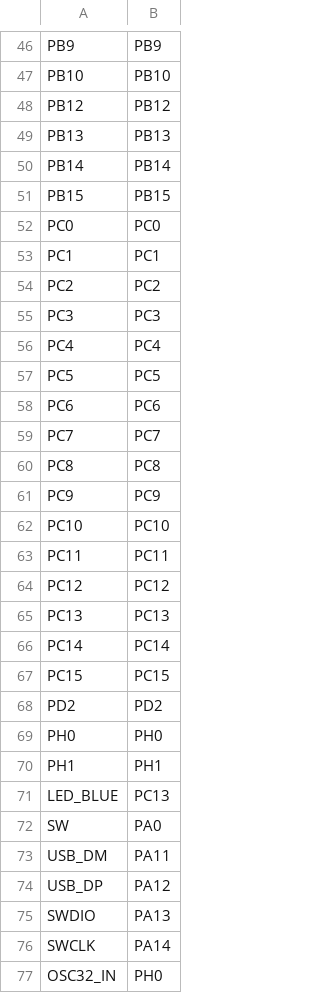
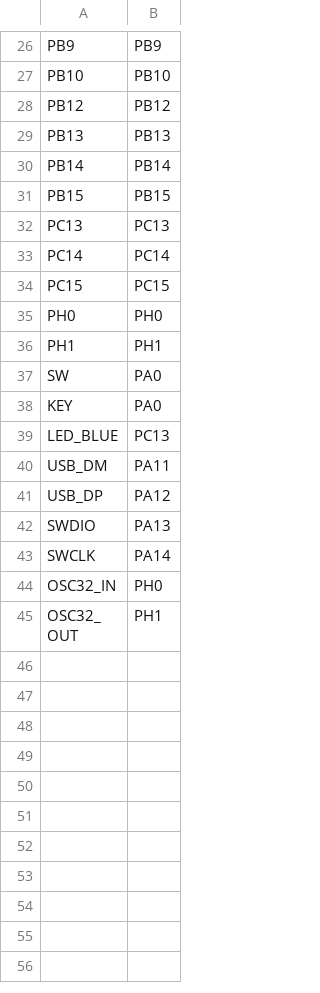
Before and after one commit to oliver-joos/micropython, a CSV file: ports/stm32/boards/WeAct_F411CE/pins.csv, drawn as a sheet; only a part is shown, gaps mark what is left out; the shorter side is filled out with more unchanged rows; the diff covers the shown part only.

```diff
--- a/ports/stm32/boards/WeAct_F411CE/pins.csv
+++ b/ports/stm32/boards/WeAct_F411CE/pins.csv
@@ -51,15 +31,2 @@ PB14,PB14
 PB15,PB15
-PC0,PC0
-PC1,PC1
-PC2,PC2
-PC3,PC3
-PC4,PC4
-PC5,PC5
-PC6,PC6
-PC7,PC7
-PC8,PC8
-PC9,PC9
-PC10,PC10
-PC11,PC11
-PC12,PC12
 PC13,PC13
@@ -67,7 +34,7 @@ PC14,PC14
 PC15,PC15
-PD2,PD2
 PH0,PH0
 PH1,PH1
+SW,PA0
+KEY,PA0
 LED_BLUE,PC13
-SW,PA0
 USB_DM,PA11
```
Also changed, not shown: 2 added rows and 22 removed rows elsewhere in this file, 2 other files.
